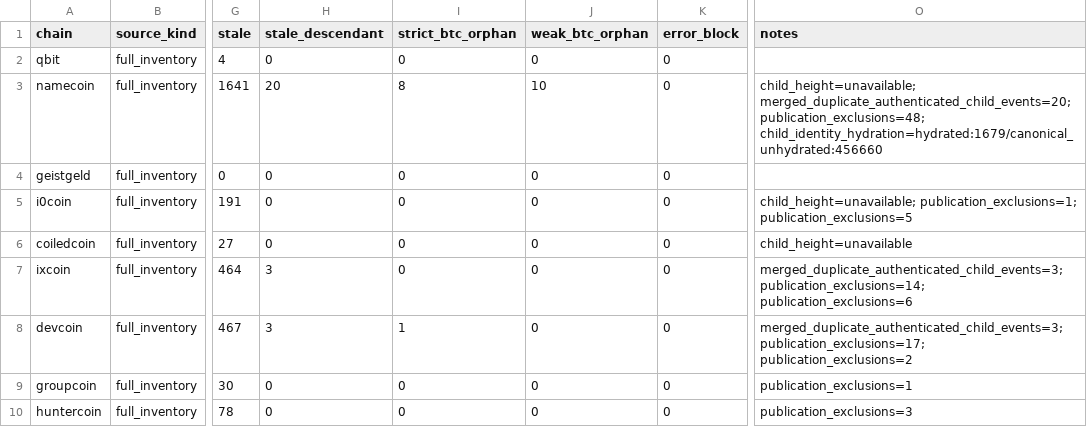
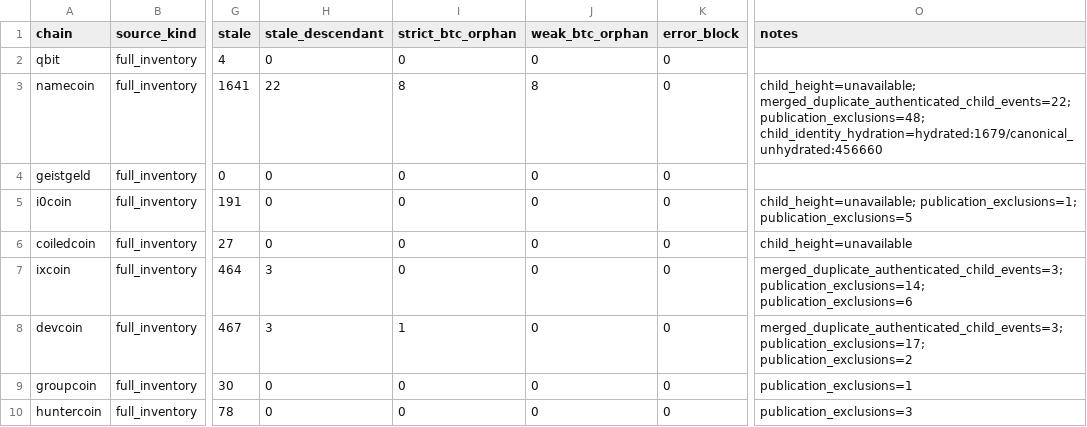
Before and after one commit to deadmanoz/merge-mining-research, a CSV file: results/monitor-evidence/monitor-evidence-counts.csv, drawn as a sheet; only a part is shown, gaps mark what is left out; the diff covers the shown part only; the diff names each change by its address in the sheet, - before the commit and + after, or states it on an @@ line.

```diff
--- a/results/monitor-evidence/monitor-evidence-counts.csv
+++ b/results/monitor-evidence/monitor-evidence-counts.csv
-H3 (stale_descendant): 20
+H3 (stale_descendant): 22
-J3 (weak_btc_orphan): 10
+J3 (weak_btc_orphan): 8
-O3 (notes): child_height=unavailable; merged_duplicate_authenticated_child_events=20; publication_exclusions=48; child_identity_hydration=hydrated:1679/canonical_unhydrated:456660
+O3 (notes): child_height=unavailable; merged_duplicate_authenticated_child_events=22; publication_exclusions=48; child_identity_hydration=hydrated:1679/canonical_unhydrated:456660
```
Also changed, not shown: 4 edited cells elsewhere in this file, data/child-identity/namecoin_child_identity.csv, data/stale_descendant_observations.csv, 48 other files.
